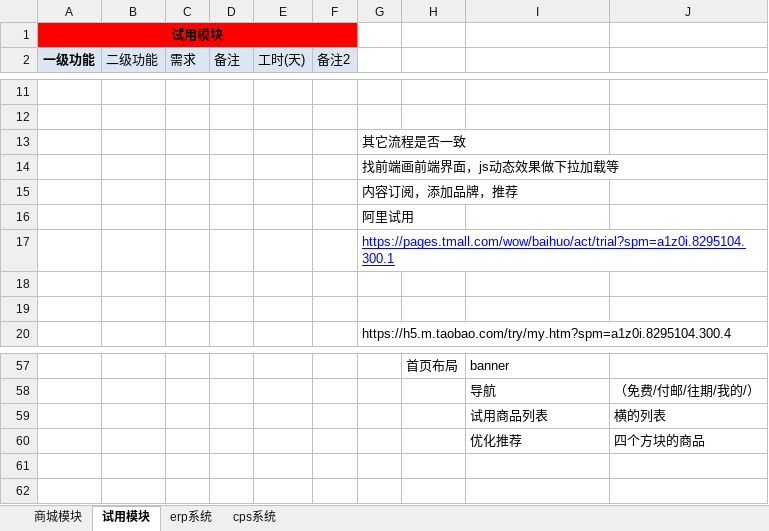
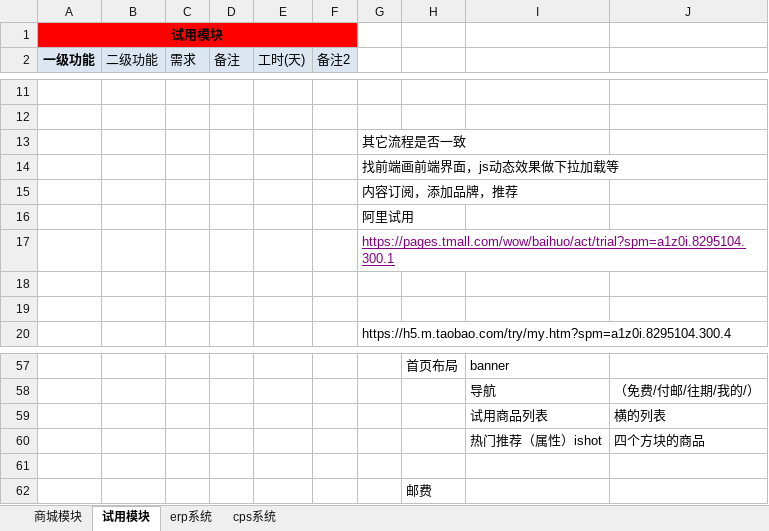
Before and after one commit to newbigTech/wc.jieqiangtec.com, an Excel workbook: doc/新商城功能列表及相关说明20170907v1.2.xlsx, sheet 试用模块, drawn as a sheet; only a part is shown, gaps mark what is left out; values as stored, in another font and other column widths than the file's, no borders; charts and pictures not drawn; addresses are those after the commit; the diff names each change by its address in the sheet, - before the commit and + after, or states it on an @@ line.

Commit message:
试用模块  添加热卖属性

```diff
--- a/doc/新商城功能列表及相关说明20170907v1.2.xlsx (sheet 试用模块)
+++ b/doc/新商城功能列表及相关说明20170907v1.2.xlsx (sheet 试用模块)
-G17 text colour: #0000FF
+G17 text colour: #800080
+row 60:  |  |  |  |  |  |  |  | 热门推荐（属性）ishot | 四个方块的商品
-row 61:  |  |  |  |  |  |  |  | 优化推荐 | 四个方块的商品
+row 61: (empty)
+row 62:  |  |  |  |  |  |  | 邮费
```
Also changed, not shown: charts or pictures, 3 other files.
